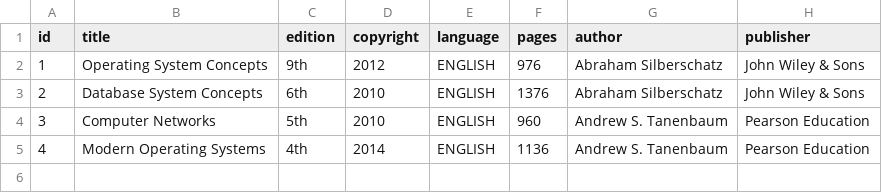
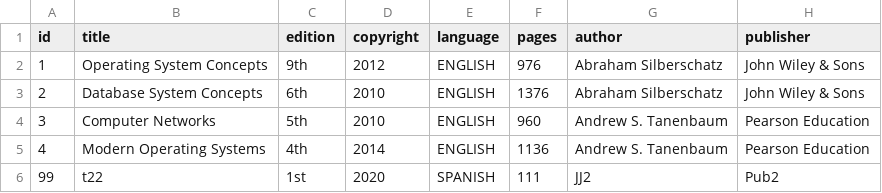
Before and after one commit to JoseJC94/gowebservices, a CSV file: books.csv, drawn as a sheet.

```diff
--- a/books.csv
+++ b/books.csv
@@ -5 +5,2 @@ id,title,edition,copyright,language,pages,author,publisher
 4,Modern Operating Systems,4th,2014,ENGLISH,1136,Andrew S. Tanenbaum,Pearson Education
+99,t22,1st,2020,SPANISH,111,JJ2,Pub2
```
Also changed, not shown: 4 other files.
